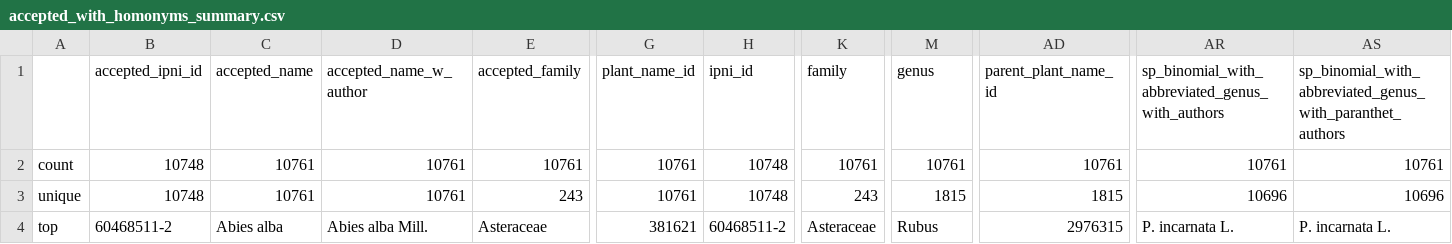
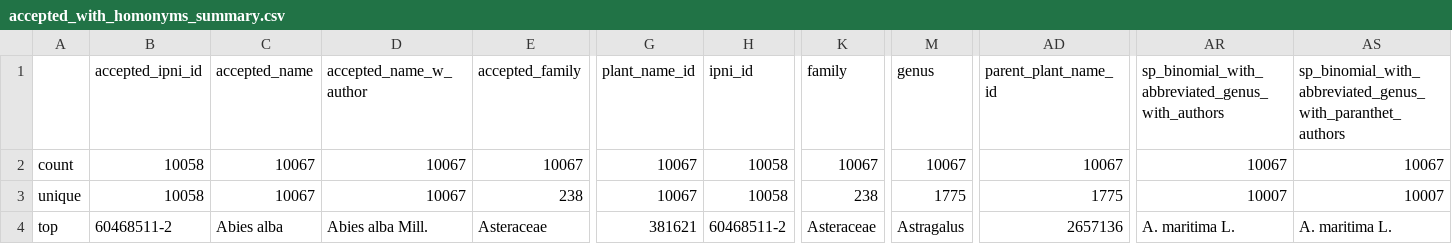
Before and after one commit to alrichardbollans/WCVPHomonyms, a CSV file: taxonomy_inputs/outputs/all_homonyms/accepted_with_homonyms_summary.csv, drawn as a sheet; only a part is shown, gaps mark what is left out; the diff covers the shown part only; the diff names each change by its address in the sheet, - before the commit and + after, or states it on an @@ line.

```diff
--- a/taxonomy_inputs/outputs/all_homonyms/accepted_with_homonyms_summary.csv
+++ b/taxonomy_inputs/outputs/all_homonyms/accepted_with_homonyms_summary.csv
-B2:B3 (accepted_ipni_id): 10748
+B2:B3 (accepted_ipni_id): 10058
-C2:C3 (accepted_name): 10761
+C2:C3 (accepted_name): 10067
-D2:D3 (accepted_name_w_author): 10761
+D2:D3 (accepted_name_w_author): 10067
-E2 (accepted_family): 10761
+E2 (accepted_family): 10067
-G2:G3 (plant_name_id): 10761
+G2:G3 (plant_name_id): 10067
-H2:H3 (ipni_id): 10748
+H2:H3 (ipni_id): 10058
-K2 (family): 10761
+K2 (family): 10067
-M2 (genus): 10761
+M2 (genus): 10067
-AD2 (parent_plant_name_id): 10761
+AD2 (parent_plant_name_id): 10067
-AR2: 10761
+AR2: 10067
-AS2: 10761
+AS2: 10067
-E3 (accepted_family): 243
+E3 (accepted_family): 238
-K3 (family): 243
+K3 (family): 238
-M3 (genus): 1815
+M3 (genus): 1775
-AD3 (parent_plant_name_id): 1815
+AD3 (parent_plant_name_id): 1775
-AR3: 10696
+AR3: 10007
-AS3: 10696
+AS3: 10007
-M4 (genus): Rubus
+M4 (genus): Astragalus
-AD4 (parent_plant_name_id): 2976315
+AD4 (parent_plant_name_id): 2657136
-AR4: P. incarnata L.
+AR4: A. maritima L.
-AS4: P. incarnata L.
+AS4: A. maritima L.
```
Also changed, not shown: 72 edited cells elsewhere in this file, taxonomy_inputs/outputs/all_homonyms/homonyms_summary.csv, taxonomy_inputs/outputs/all_homonyms/non_accepted_homonyms_summary.csv, 11 other files.
